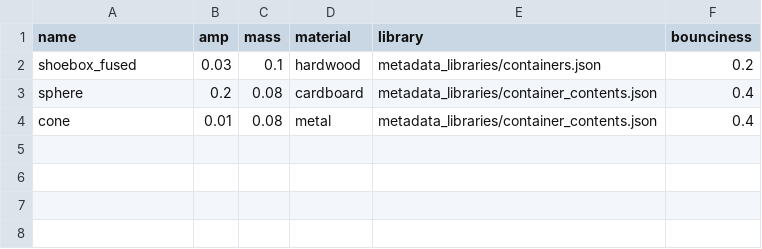
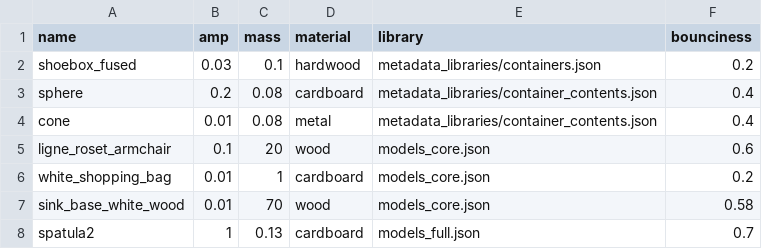
Before and after one commit to alters-mit/sticky_mitten_avatar, a CSV file: sticky_mitten_avatar/audio.csv, drawn as a sheet; the diff names each change by its address in the sheet, - before the commit and + after, or states it on an @@ line.

Commit message:
Fixed audio data bug

```diff
--- a/sticky_mitten_avatar/audio.csv
+++ b/sticky_mitten_avatar/audio.csv
+row 5: ligne_roset_armchair | 0.1 | 20 | wood | models_core.json | 0.6
+row 6: white_shopping_bag | 0.01 | 1 | cardboard | models_core.json | 0.2
+row 7: sink_base_white_wood | 0.01 | 70 | wood | models_core.json | 0.58
+row 8: spatula2 | 1 | 0.13 | cardboard | models_full.json | 0.7
```
Also changed, not shown: 2 other files.
